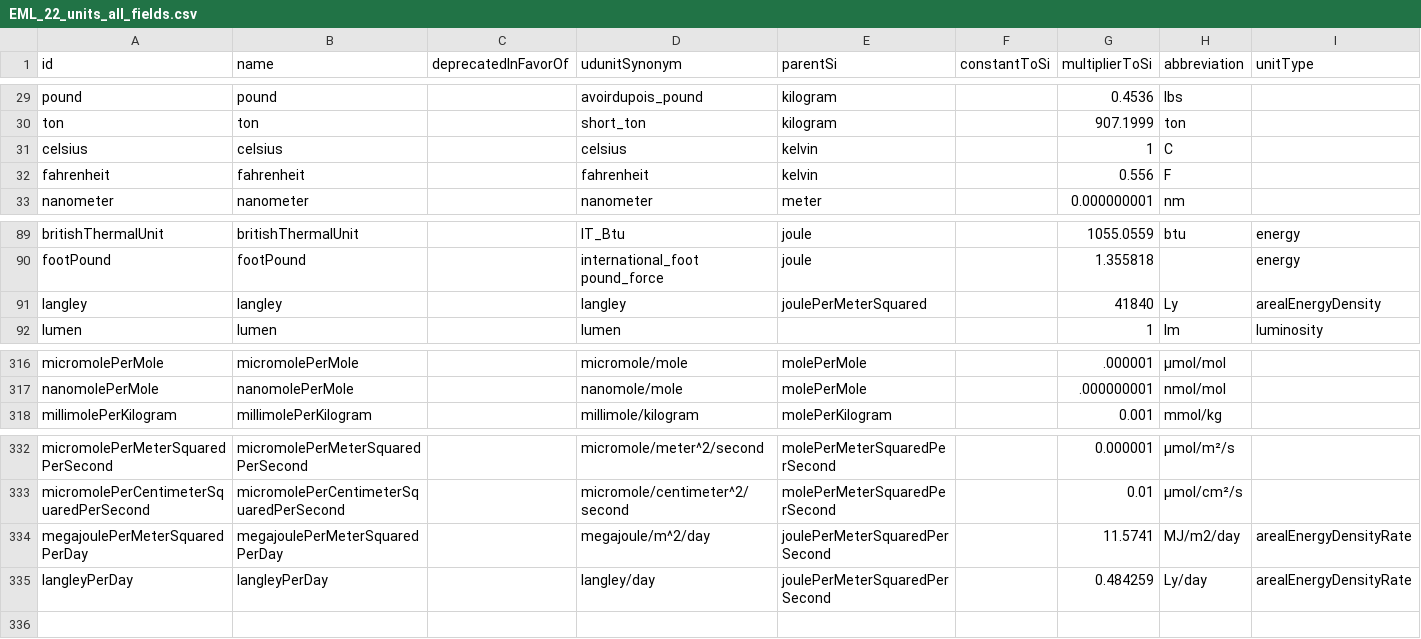
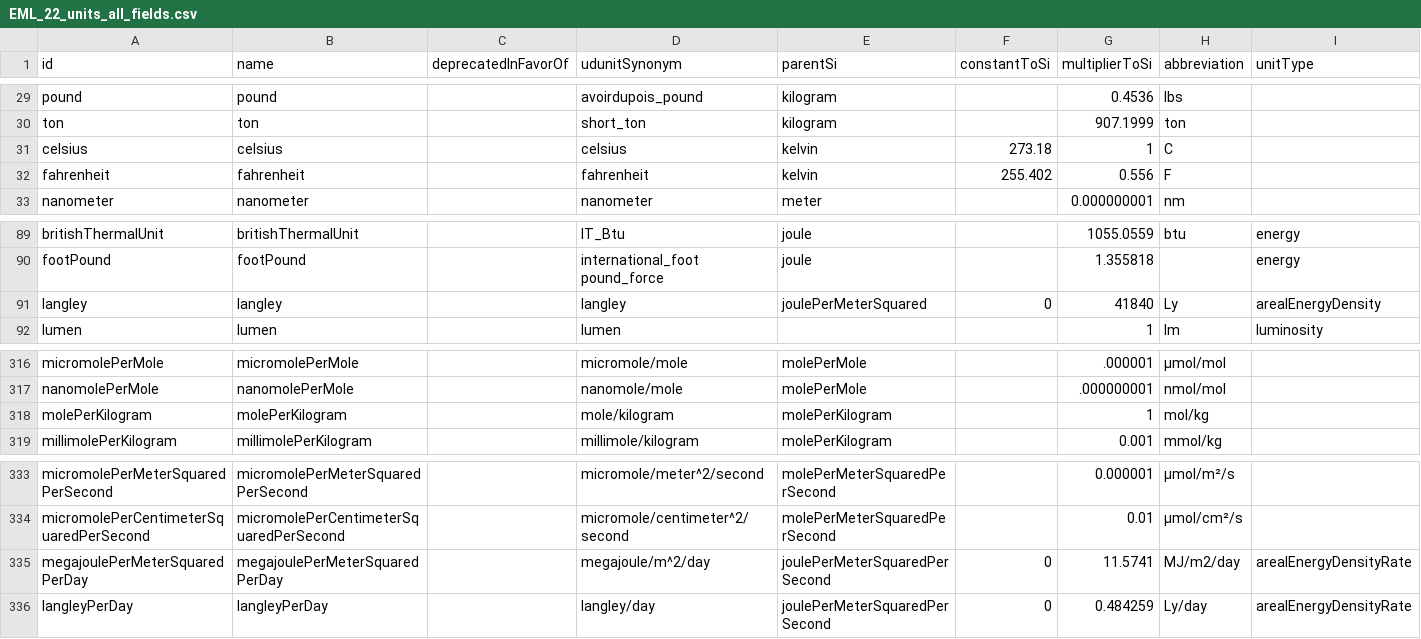
Before and after one commit to EDIorg/unit-registry, a CSV file: EML_22_sync/EML_22_units_all_fields.csv, drawn as a sheet; only a part is shown, gaps mark what is left out.

Commit message:
constantToSI is uppercase

```diff
--- a/EML_22_sync/EML_22_units_all_fields.csv
+++ b/EML_22_sync/EML_22_units_all_fields.csv
@@ -30,4 +30,4 @@ pound,pound,,avoirdupois_pound,kilogram,,0.4536,lbs,
 ton,ton,,short_ton,kilogram,,907.1999,ton,
-celsius,celsius,,celsius,kelvin,,1,C,
-fahrenheit,fahrenheit,,fahrenheit,kelvin,,0.556,F,
+celsius,celsius,,celsius,kelvin,273.18,1,C,
+fahrenheit,fahrenheit,,fahrenheit,kelvin,255.402,0.556,F,
 nanometer,nanometer,,nanometer,meter,,0.000000001,nm,
@@ -90,3 +90,3 @@ britishThermalUnit,britishThermalUnit,,IT_Btu,joule,,1055.0559,btu,energy
 footPound,footPound,,international_foot pound_force,joule,,1.355818,,energy
-langley,langley,,langley,joulePerMeterSquared,,41840,Ly,arealEnergyDensity
+langley,langley,,langley,joulePerMeterSquared,0,41840,Ly,arealEnergyDensity
 lumen,lumen,,lumen,,,1,lm,luminosity
@@ -317,2 +317,3 @@ micromolePerMole,micromolePerMole,,micromole/mole,molePerMole,,.000001,μmol/mol
 nanomolePerMole,nanomolePerMole,,nanomole/mole,molePerMole,,.000000001,nmol/mol,
+molePerKilogram,molePerKilogram,,mole/kilogram,molePerKilogram,,1,mol/kg,
 millimolePerKilogram,millimolePerKilogram,,millimole/kilogram,molePerKilogram,,0.001,mmol/kg,
@@ -333,3 +334,3 @@ micromolePerMeterSquaredPerSecond,micromolePerMeterSquaredPerSecond,,micromole/m
 micromolePerCentimeterSquaredPerSecond,micromolePerCentimeterSquaredPerSecond,,micromole/centimeter^2/second,molePerMeterSquaredPerSecond,,0.01,µmol/cm²/s,
-megajoulePerMeterSquaredPerDay,megajoulePerMeterSquaredPerDay,,megajoule/m^2/day,joulePerMeterSquaredPerSecond,,11.5741,MJ/m2/day,arealEnergyDensityRate
-langleyPerDay,langleyPerDay,,langley/day,joulePerMeterSquaredPerSecond,,0.484259,Ly/day,arealEnergyDensityRate
+megajoulePerMeterSquaredPerDay,megajoulePerMeterSquaredPerDay,,megajoule/m^2/day,joulePerMeterSquaredPerSecond,0,11.5741,MJ/m2/day,arealEnergyDensityRate
+langleyPerDay,langleyPerDay,,langley/day,joulePerMeterSquaredPerSecond,0,0.484259,Ly/day,arealEnergyDensityRate
```
Also changed, not shown: 1 other file.
